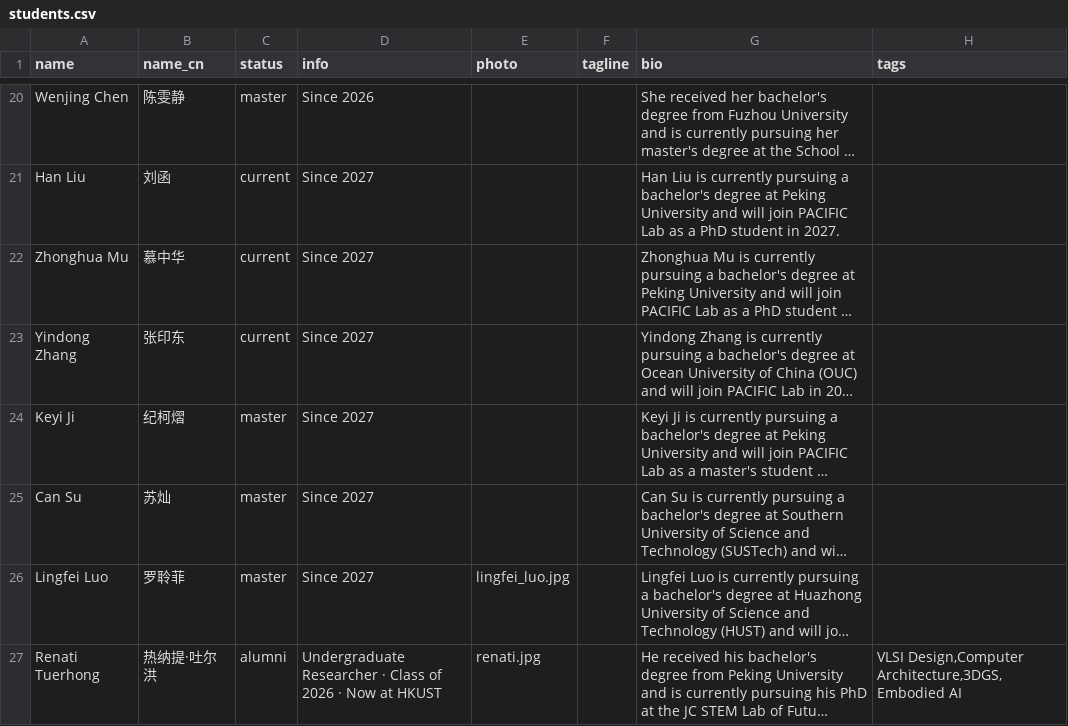
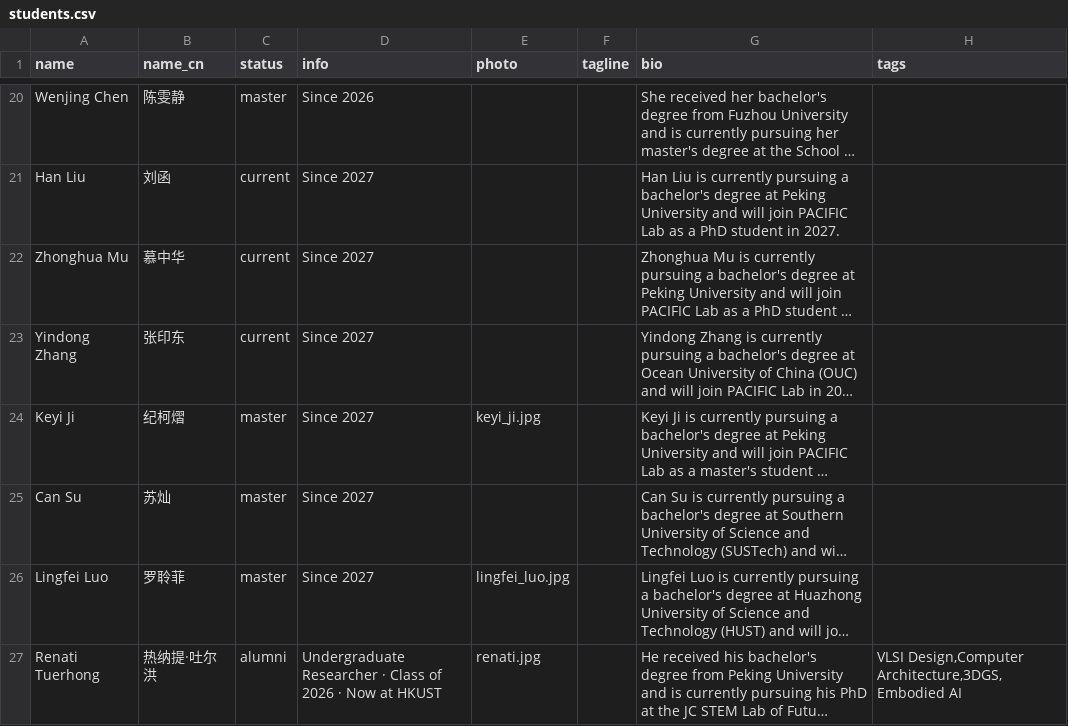
Before and after one commit to pku-pacific-lab/pku-pacific-lab.github.io, a CSV file: data/students.csv, drawn as a sheet; only a part is shown, gaps mark what is left out; long unchanged cells end in …; the diff names each change by its address in the sheet, - before the commit and + after, or states it on an @@ line.

Commit message:
Add Keyi Ji photo

```diff
--- a/data/students.csv
+++ b/data/students.csv
-E24 (photo): (empty)
+E24 (photo): keyi_ji.jpg
```
Also changed, not shown: 1 other file.
